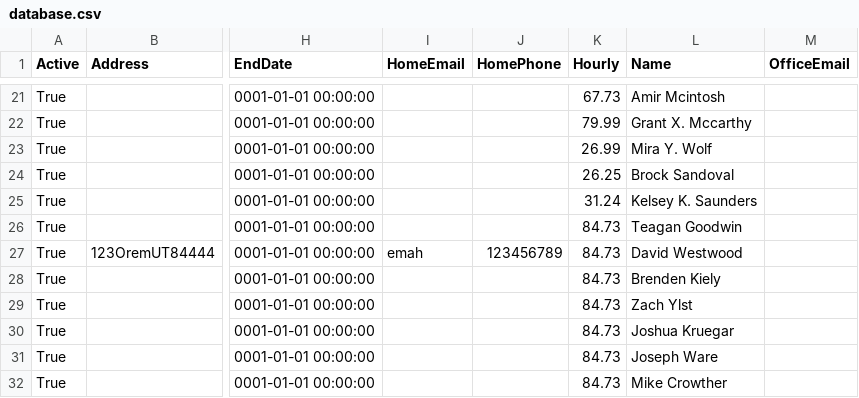
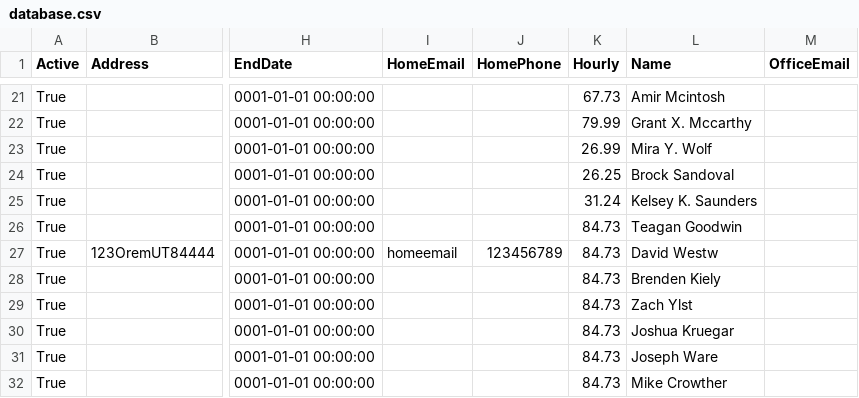
Before and after one commit to david3214/Team_2_CS_2450-601, a CSV file: database.csv, drawn as a sheet; only a part is shown, gaps mark what is left out; the diff names each change by its address in the sheet, - before the commit and + after, or states it on an @@ line.

```diff
--- a/database.csv
+++ b/database.csv
-I27 (HomeEmail): emah
+I27 (HomeEmail): homeemail
-L27 (Name): David Westwood
+L27 (Name): David Westw
```
Also changed, not shown: 16 other files.
